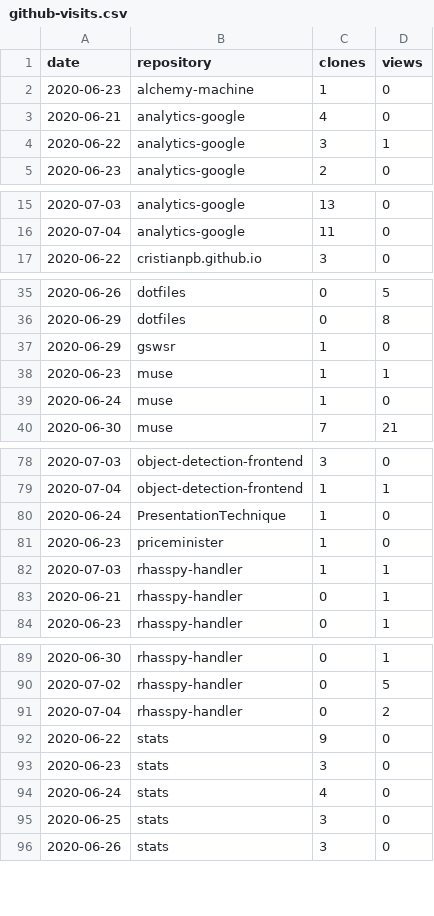
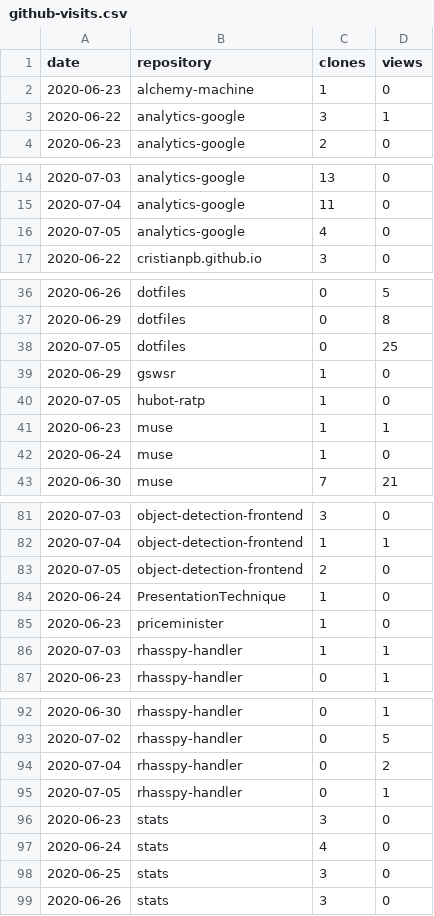
Before and after one commit to cristianpb/stats, a CSV file: github-visits.csv, drawn as a sheet; only a part is shown, gaps mark what is left out; the diff covers the shown part only.

```diff
--- a/github-visits.csv
+++ b/github-visits.csv
@@ -2,3 +2,2 @@ date,repository,clones,views
 2020-06-23,alchemy-machine,1,0
-2020-06-21,analytics-google,4,0
 2020-06-22,analytics-google,3,1
@@ -16,2 +15,3 @@ date,repository,clones,views
 2020-07-04,analytics-google,11,0
+2020-07-05,analytics-google,4,0
 2020-06-22,cristianpb.github.io,3,0
@@ -36,3 +37,5 @@ date,repository,clones,views
 2020-06-29,dotfiles,0,8
+2020-07-05,dotfiles,0,25
 2020-06-29,gswsr,1,0
+2020-07-05,hubot-ratp,1,0
 2020-06-23,muse,1,1
@@ -79,2 +82,3 @@ date,repository,clones,views
 2020-07-04,object-detection-frontend,1,1
+2020-07-05,object-detection-frontend,2,0
 2020-06-24,PresentationTechnique,1,0
@@ -82,3 +86,2 @@ date,repository,clones,views
 2020-07-03,rhasspy-handler,1,1
-2020-06-21,rhasspy-handler,0,1
 2020-06-23,rhasspy-handler,0,1
@@ -91,3 +94,3 @@ date,repository,clones,views
 2020-07-04,rhasspy-handler,0,2
-2020-06-22,stats,9,0
+2020-07-05,rhasspy-handler,0,1
 2020-06-23,stats,3,0
```
Also changed, not shown: 5 added rows and 2 removed rows elsewhere in this file, github-repositories.csv.
